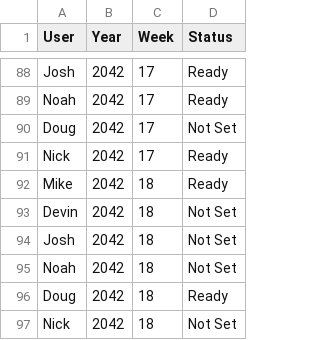
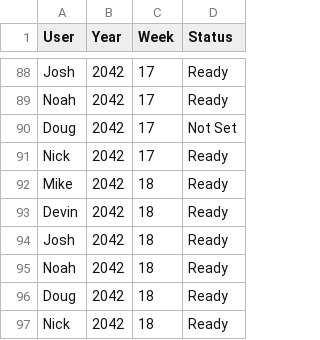
Before and after one commit to Stegs27/CFB_Dynasty_App, a CSV file: week_game_status.csv, drawn as a sheet; only a part is shown, gaps mark what is left out.

```diff
--- a/week_game_status.csv
+++ b/week_game_status.csv
@@ -92,6 +92,6 @@ Nick,2042,17,Ready
 Mike,2042,18,Ready
-Devin,2042,18,Not Set
-Josh,2042,18,Not Set
-Noah,2042,18,Not Set
+Devin,2042,18,Ready
+Josh,2042,18,Ready
+Noah,2042,18,Ready
 Doug,2042,18,Ready
-Nick,2042,18,Not Set
+Nick,2042,18,Ready
```
Also changed, not shown: week_manual_scores.csv.
